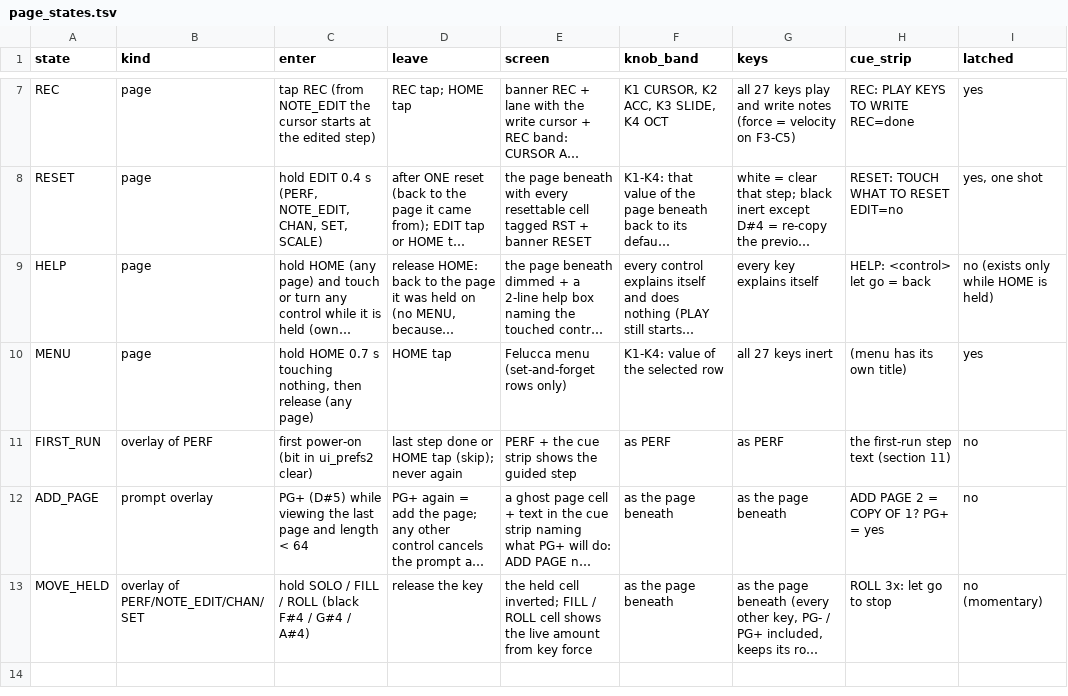
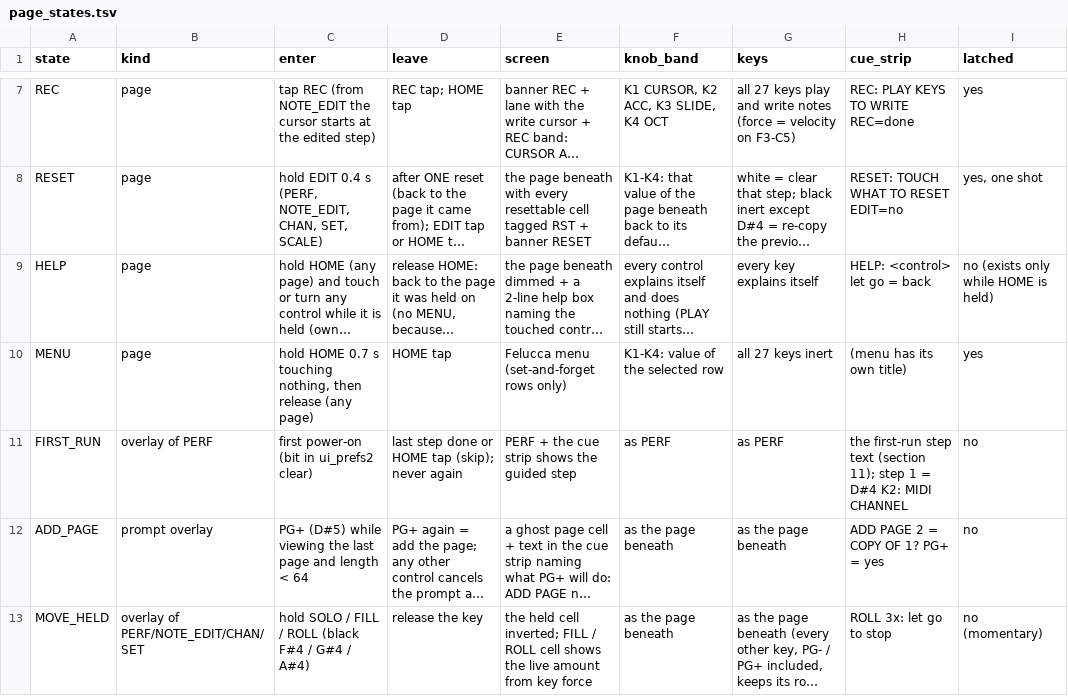
Before and after one commit to jkeaney/fm1-t1, a TSV file: docs/design/page_states.tsv, drawn as a sheet; only a part is shown, gaps mark what is left out; long unchanged cells end in …; the diff names each change by its address in the sheet, - before the commit and + after, or states it on an @@ line.

```diff
--- a/docs/design/page_states.tsv
+++ b/docs/design/page_states.tsv
-H11 (cue_strip): …text (section 11)
+H11 (cue_strip): …text (section 11); step 1 = D#4 K2: MIDI CHANNEL
```
Also changed, not shown: docs/design/knob_map.tsv, 6 other files.
